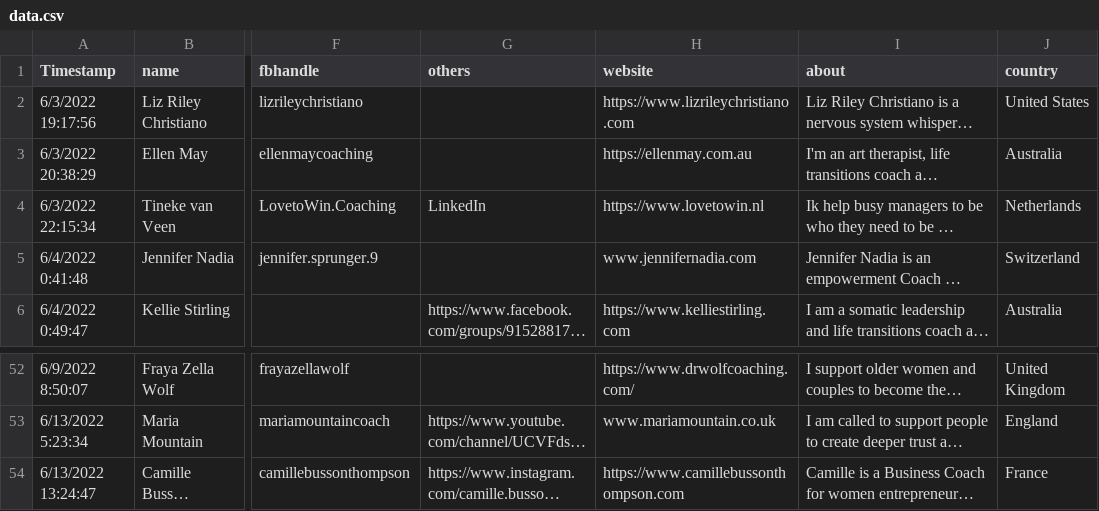
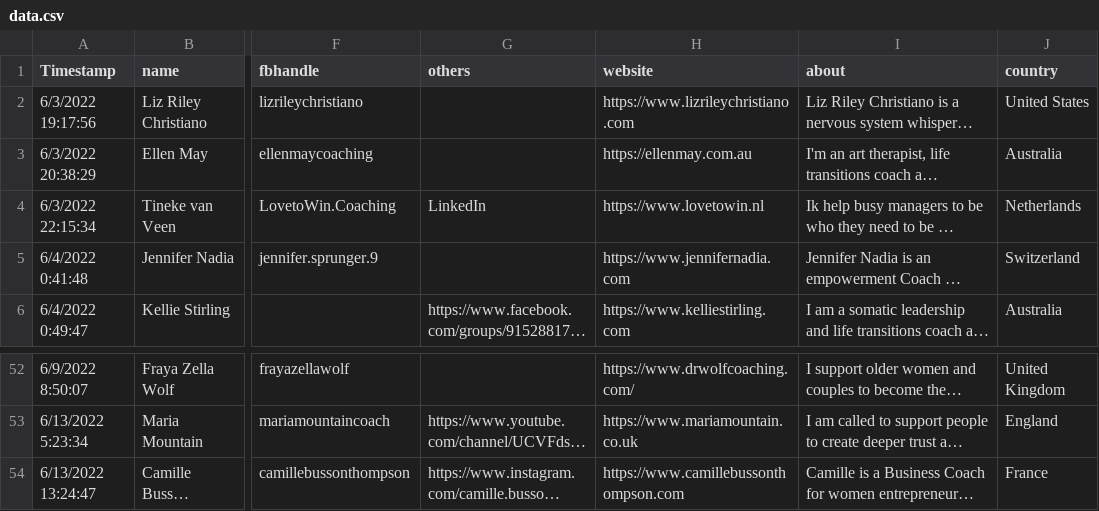
Before and after one commit to irinamork/vitadirectory, a CSV file: src/data/data.csv, drawn as a sheet; only a part is shown, gaps mark what is left out; long unchanged cells end in …; the diff covers the shown part only; the diff names each change by its address in the sheet, - before the commit and + after, or states it on an @@ line.

```diff
--- a/src/data/data.csv
+++ b/src/data/data.csv
-H5 (website): www.jennifernadia.com
+H5 (website): https://www.jennifernadia.com
-H53 (website): www.mariamountain.co.uk
+H53 (website): https://www.mariamountain.co.uk
```
Also changed, not shown: 20 edited cells elsewhere in this file.
